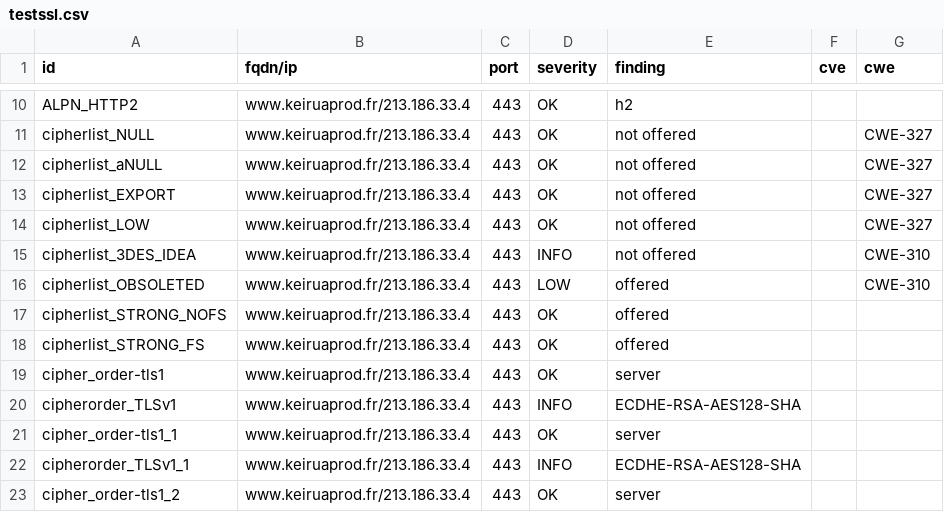
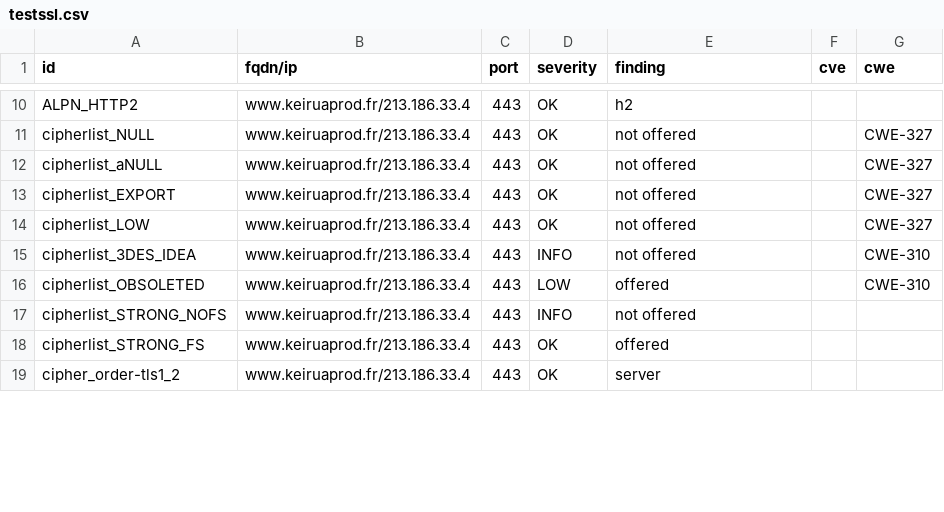
Before and after one commit to Keirua/dashlord-keiruaprod, a CSV file: results/aHR0cHM6Ly93d3cua2VpcnVhcHJvZC5mci9ibG9n/testssl.csv, drawn as a sheet; only a part is shown, gaps mark what is left out; the diff covers the shown part only.

Commit message:
update: https://www.keiruaprod.fr/blog

```diff
--- a/results/aHR0cHM6Ly93d3cua2VpcnVhcHJvZC5mci9ibG9n/testssl.csv
+++ b/results/aHR0cHM6Ly93d3cua2VpcnVhcHJvZC5mci9ibG9n/testssl.csv
@@ -16,8 +16,4 @@
 "cipherlist_OBSOLETED","www.keiruaprod.fr/213.186.33.4","443","LOW","offered","","CWE-310"
-"cipherlist_STRONG_NOFS","www.keiruaprod.fr/213.186.33.4","443","OK","offered","",""
+"cipherlist_STRONG_NOFS","www.keiruaprod.fr/213.186.33.4","443","INFO","not offered","",""
 "cipherlist_STRONG_FS","www.keiruaprod.fr/213.186.33.4","443","OK","offered","",""
-"cipher_order-tls1","www.keiruaprod.fr/213.186.33.4","443","OK","server","",""
-"cipherorder_TLSv1","www.keiruaprod.fr/213.186.33.4","443","INFO","ECDHE-RSA-AES128-SHA","",""
-"cipher_order-tls1_1","www.keiruaprod.fr/213.186.33.4","443","OK","server","",""
-"cipherorder_TLSv1_1","www.keiruaprod.fr/213.186.33.4","443","INFO","ECDHE-RSA-AES128-SHA","",""
 "cipher_order-tls1_2","www.keiruaprod.fr/213.186.33.4","443","OK","server","",""
```
Also changed, not shown: 1 added row, 4 removed rows and 30 edited cells elsewhere in this file, 13 other files.
